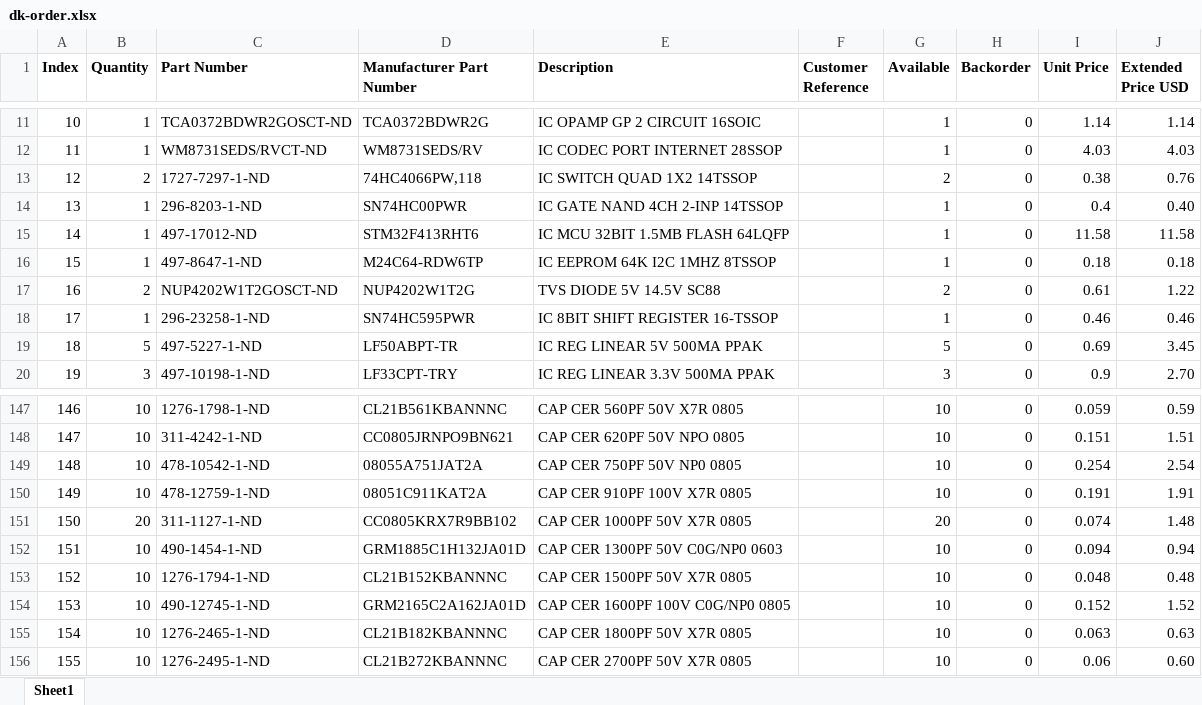
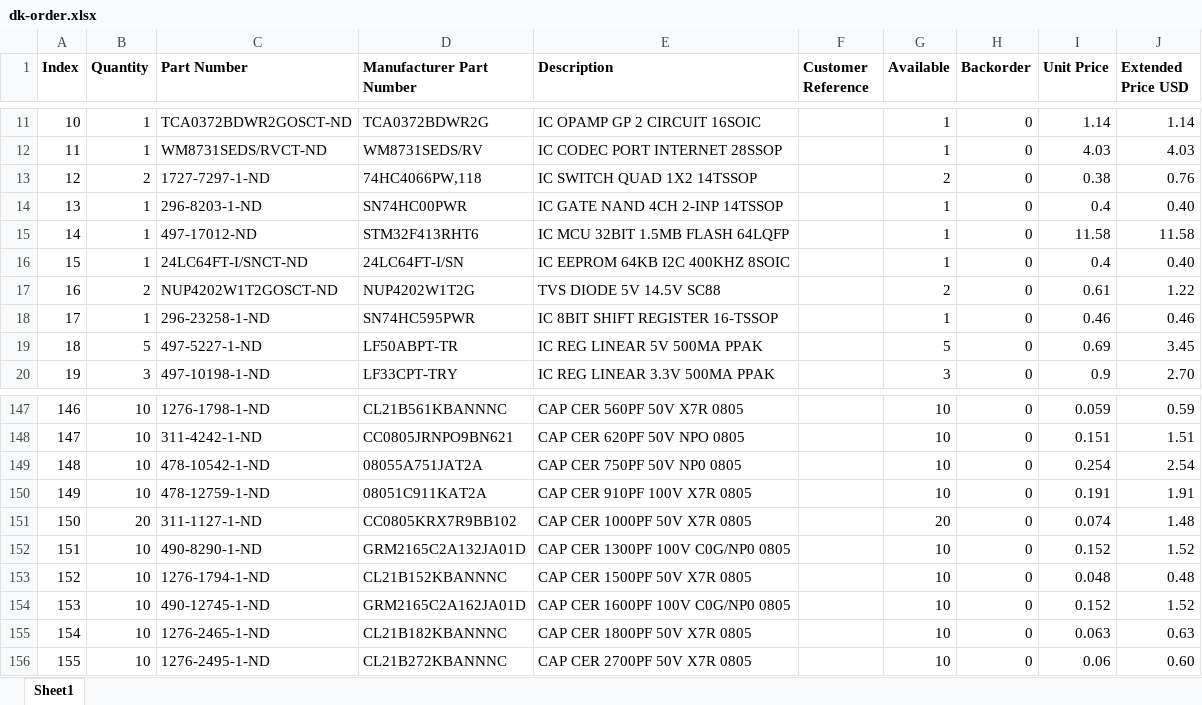
Before and after one commit to andriy-bilynskyy/sdr-trx, an Excel workbook: schematic/doc/dk-order.xlsx, sheet Sheet1, drawn as a sheet; only a part is shown, gaps mark what is left out; values as stored, in another font and other column widths than the file's, no borders; the diff names each change by its address in the sheet, - before the commit and + after, or states it on an @@ line.

```diff
--- a/schematic/doc/dk-order.xlsx (sheet Sheet1)
+++ b/schematic/doc/dk-order.xlsx (sheet Sheet1)
-C16 (Part Number): 497-8647-1-ND
+C16 (Part Number): 24LC64FT-I/SNCT-ND
-D16 (Manufacturer Part Number): M24C64-RDW6TP
+D16 (Manufacturer Part Number): 24LC64FT-I/SN
-E16 (Description): IC EEPROM 64K I2C 1MHZ 8TSSOP
+E16 (Description): IC EEPROM 64KB I2C 400KHZ 8SOIC
-I16 (Unit Price): 0.18
+I16 (Unit Price): 0.4
-J16 (Extended Price USD): 0.18
+J16 (Extended Price USD): 0.40
-C152 (Part Number): 490-1454-1-ND
+C152 (Part Number): 490-8290-1-ND
-D152 (Manufacturer Part Number): GRM1885C1H132JA01D
+D152 (Manufacturer Part Number): GRM2165C2A132JA01D
-E152 (Description): CAP CER 1300PF 50V C0G/NP0 0603
+E152 (Description): CAP CER 1300PF 100V C0G/NP0 0805
-I152 (Unit Price): 0.094
+I152 (Unit Price): 0.152
-J152 (Extended Price USD): 0.94
+J152 (Extended Price USD): 1.52
```
Also changed, not shown: 1 other file.
